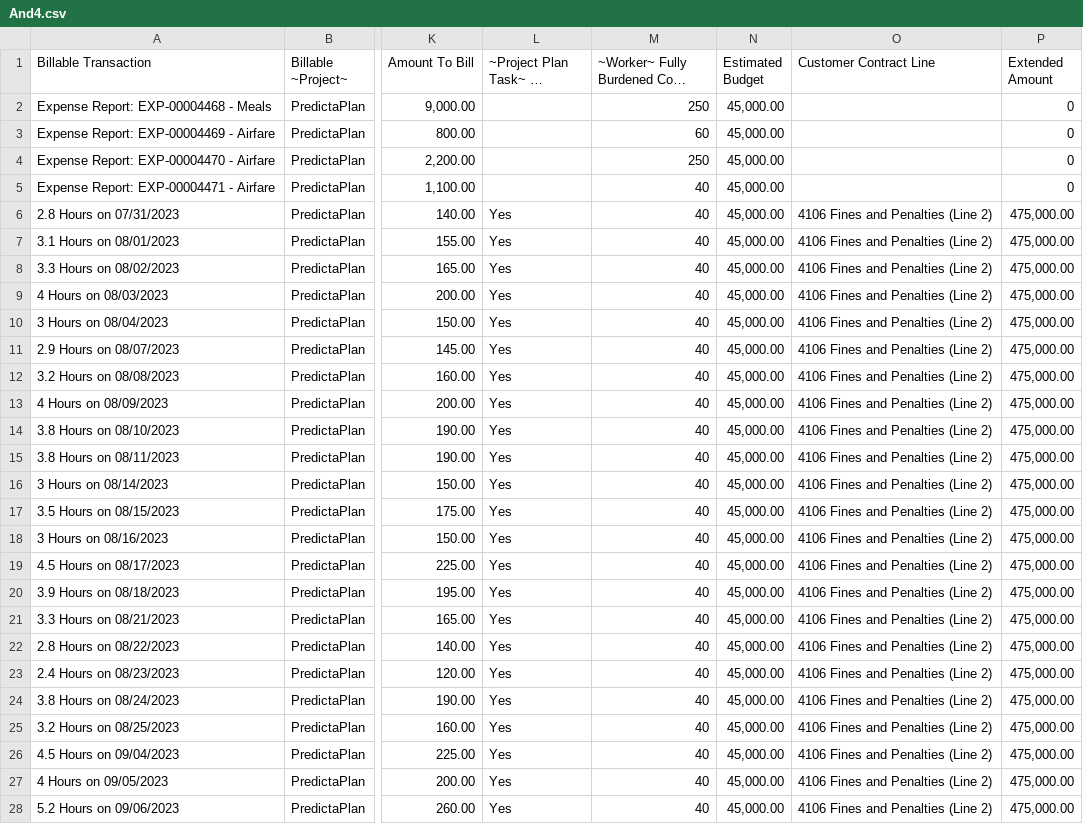
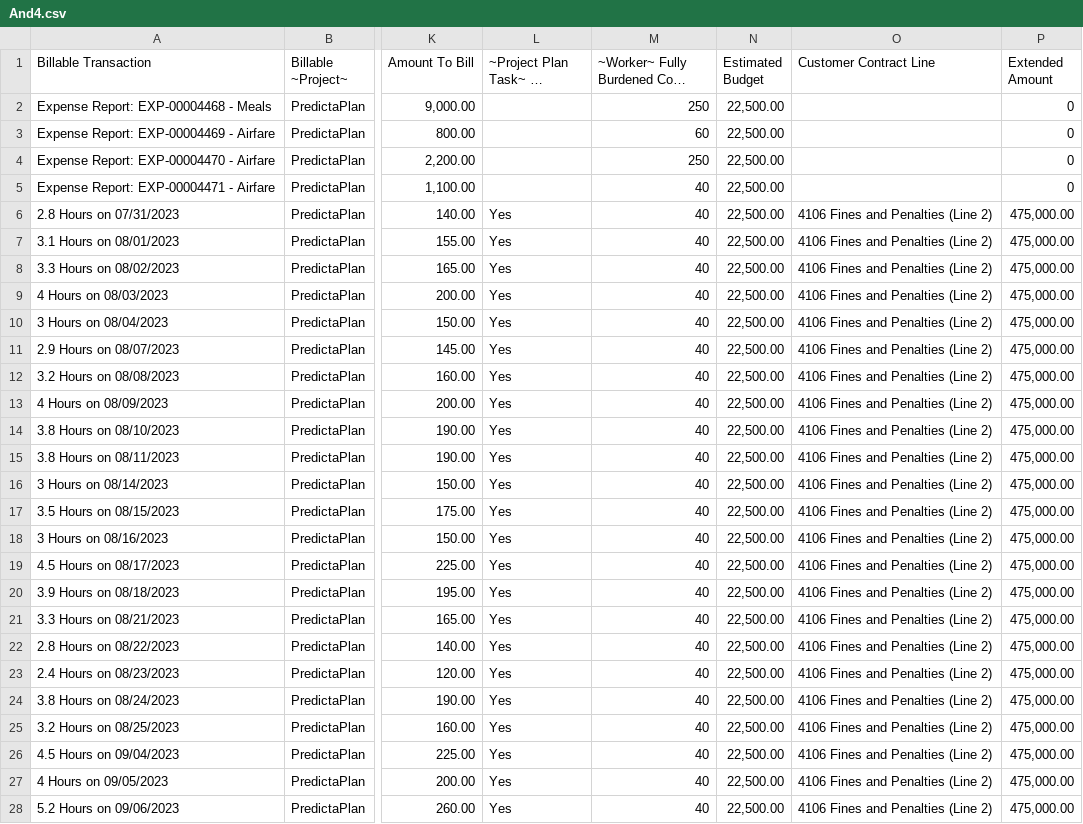
Before and after one commit to vokinlogi/TimeHack, a CSV file: And4.csv, drawn as a sheet; only a part is shown, gaps mark what is left out; long unchanged cells end in …; the diff covers the shown part only; the diff names each change by its address in the sheet, - before the commit and + after, or states it on an @@ line.

Commit message:
Add files via upload

```diff
--- a/And4.csv
+++ b/And4.csv
-N2:N28 (Estimated Budget): 45,000.00
+N2:N28 (Estimated Budget): 22,500.00
```
Also changed, not shown: 97 edited cells elsewhere in this file.
